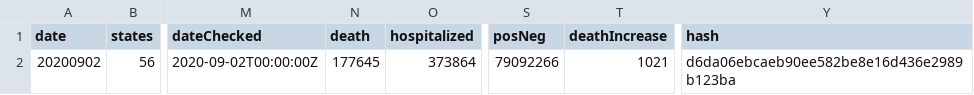
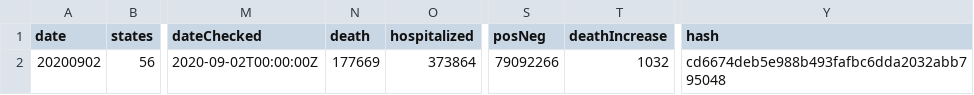
Before and after one commit to mvcostanzo/covid-tracking-data, a CSV file: data/us_current.csv, drawn as a sheet; only a part is shown, gaps mark what is left out; the diff names each change by its address in the sheet, - before the commit and + after, or states it on an @@ line.

```diff
--- a/data/us_current.csv
+++ b/data/us_current.csv
-N2 (death): 177645
+N2 (death): 177669
-T2 (deathIncrease): 1021
+T2 (deathIncrease): 1032
-Y2 (hash): d6da06ebcaeb90ee582be8e16d436e2989b123ba
+Y2 (hash): cd6674deb5e988b493fafbc6dda2032abb795048
```
Also changed, not shown: data/states_current.csv, data/us_daily.csv, 1 other file.
